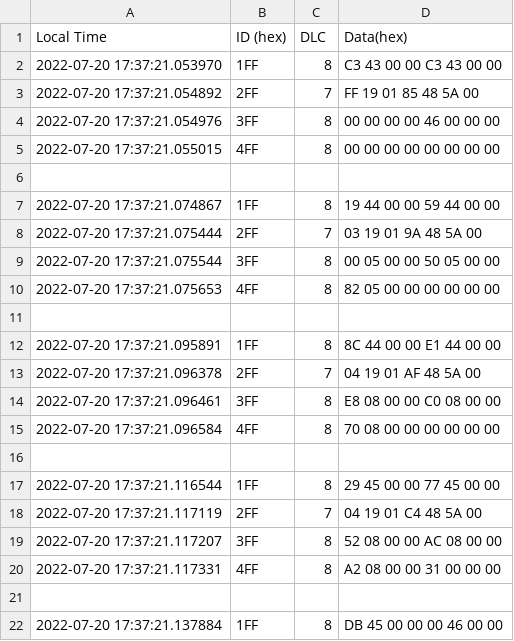
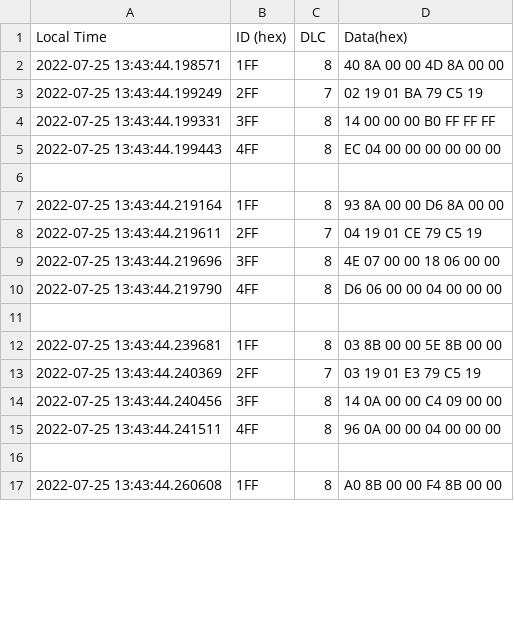
Before and after one commit to ZhishenZ/CAN-bus, a CSV file: can_c/motor_config/Pdo_response.csv, drawn as a sheet; only a part is shown; the diff covers the shown part only.

```diff
--- a/can_c/motor_config/Pdo_response.csv
+++ b/can_c/motor_config/Pdo_response.csv
@@ -1,22 +1,17 @@
 Local Time,ID (hex),DLC,Data(hex)
-2022-07-20 17:37:21.053970,1FF,8, C3 43 00 00 C3 43 00 00
-2022-07-20 17:37:21.054892,2FF,7, FF 19 01 85 48 5A 00
-2022-07-20 17:37:21.054976,3FF,8, 00 00 00 00 46 00 00 00
-2022-07-20 17:37:21.055015,4FF,8, 00 00 00 00 00 00 00 00
+2022-07-25 13:43:44.198571,1FF,8, 40 8A 00 00 4D 8A 00 00
+2022-07-25 13:43:44.199249,2FF,7, 02 19 01 BA 79 C5 19
+2022-07-25 13:43:44.199331,3FF,8, 14 00 00 00 B0 FF FF FF
+2022-07-25 13:43:44.199443,4FF,8, EC 04 00 00 00 00 00 00
 
-2022-07-20 17:37:21.074867,1FF,8, 19 44 00 00 59 44 00 00
-2022-07-20 17:37:21.075444,2FF,7, 03 19 01 9A 48 5A 00
-2022-07-20 17:37:21.075544,3FF,8, 00 05 00 00 50 05 00 00
-2022-07-20 17:37:21.075653,4FF,8, 82 05 00 00 00 00 00 00
+2022-07-25 13:43:44.219164,1FF,8, 93 8A 00 00 D6 8A 00 00
+2022-07-25 13:43:44.219611,2FF,7, 04 19 01 CE 79 C5 19
+2022-07-25 13:43:44.219696,3FF,8, 4E 07 00 00 18 06 00 00
+2022-07-25 13:43:44.219790,4FF,8, D6 06 00 00 04 00 00 00
 
-2022-07-20 17:37:21.095891,1FF,8, 8C 44 00 00 E1 44 00 00
-2022-07-20 17:37:21.096378,2FF,7, 04 19 01 AF 48 5A 00
-2022-07-20 17:37:21.096461,3FF,8, E8 08 00 00 C0 08 00 00
-2022-07-20 17:37:21.096584,4FF,8, 70 08 00 00 00 00 00 00
+2022-07-25 13:43:44.239681,1FF,8, 03 8B 00 00 5E 8B 00 00
+2022-07-25 13:43:44.240369,2FF,7, 03 19 01 E3 79 C5 19
+2022-07-25 13:43:44.240456,3FF,8, 14 0A 00 00 C4 09 00 00
+2022-07-25 13:43:44.241511,4FF,8, 96 0A 00 00 04 00 00 00
 
-2022-07-20 17:37:21.116544,1FF,8, 29 45 00 00 77 45 00 00
-2022-07-20 17:37:21.117119,2FF,7, 04 19 01 C4 48 5A 00
-2022-07-20 17:37:21.117207,3FF,8, 52 08 00 00 AC 08 00 00
-2022-07-20 17:37:21.117331,4FF,8, A2 08 00 00 31 00 00 00
-
-2022-07-20 17:37:21.137884,1FF,8, DB 45 00 00 00 46 00 00
+2022-07-25 13:43:44.260608,1FF,8, A0 8B 00 00 F4 8B 00 00
```
Also changed, not shown: 6 edited cells elsewhere in this file, 4 other files.
